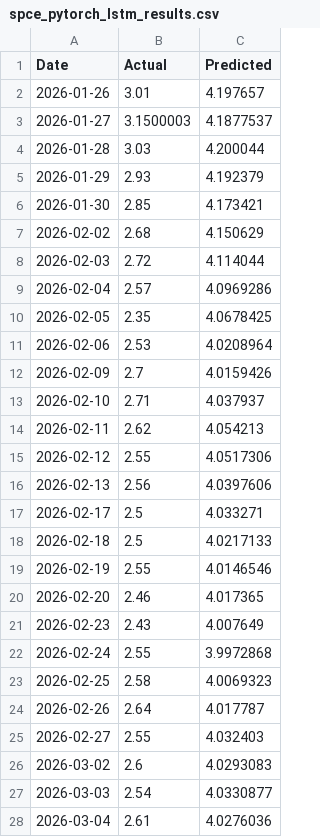
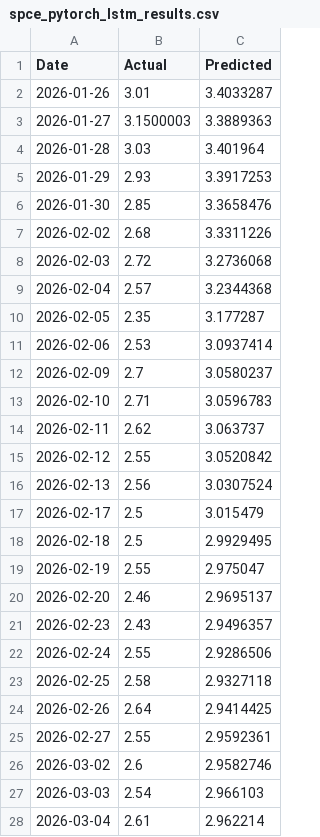
Before and after one commit to Diveride/Project2-Sentiment-analysis-WSbets, a CSV file: outputs/latest_wsb_analysis/prices/spce_pytorch_lstm_results.csv, drawn as a sheet; only a part is shown; the diff covers the shown part only.

```diff
--- a/outputs/latest_wsb_analysis/prices/spce_pytorch_lstm_results.csv
+++ b/outputs/latest_wsb_analysis/prices/spce_pytorch_lstm_results.csv
@@ -1,28 +1,28 @@
 Date,Actual,Predicted
-2026-01-26,3.01,4.197657
-2026-01-27,3.1500003,4.1877537
-2026-01-28,3.03,4.200044
-2026-01-29,2.93,4.192379
-2026-01-30,2.85,4.173421
-2026-02-02,2.68,4.150629
-2026-02-03,2.72,4.114044
-2026-02-04,2.57,4.0969286
-2026-02-05,2.35,4.0678425
-2026-02-06,2.53,4.0208964
-2026-02-09,2.7,4.0159426
-2026-02-10,2.71,4.037937
-2026-02-11,2.62,4.054213
-2026-02-12,2.55,4.0517306
-2026-02-13,2.56,4.0397606
-2026-02-17,2.5,4.033271
-2026-02-18,2.5,4.0217133
-2026-02-19,2.55,4.0146546
-2026-02-20,2.46,4.017365
-2026-02-23,2.43,4.007649
-2026-02-24,2.55,3.9972868
-2026-02-25,2.58,4.0069323
-2026-02-26,2.64,4.017787
-2026-02-27,2.55,4.032403
-2026-03-02,2.6,4.0293083
-2026-03-03,2.54,4.0330877
-2026-03-04,2.61,4.0276036
+2026-01-26,3.01,3.4033287
+2026-01-27,3.1500003,3.3889363
+2026-01-28,3.03,3.401964
+2026-01-29,2.93,3.3917253
+2026-01-30,2.85,3.3658476
+2026-02-02,2.68,3.3311226
+2026-02-03,2.72,3.2736068
+2026-02-04,2.57,3.2344368
+2026-02-05,2.35,3.177287
+2026-02-06,2.53,3.0937414
+2026-02-09,2.7,3.0580237
+2026-02-10,2.71,3.0596783
+2026-02-11,2.62,3.063737
+2026-02-12,2.55,3.0520842
+2026-02-13,2.56,3.0307524
+2026-02-17,2.5,3.015479
+2026-02-18,2.5,2.9929495
+2026-02-19,2.55,2.975047
+2026-02-20,2.46,2.9695137
+2026-02-23,2.43,2.9496357
+2026-02-24,2.55,2.9286506
+2026-02-25,2.58,2.9327118
+2026-02-26,2.64,2.9414425
+2026-02-27,2.55,2.9592361
+2026-03-02,2.6,2.9582746
+2026-03-03,2.54,2.966103
+2026-03-04,2.61,2.962214
```
Also changed, not shown: 70 edited cells elsewhere in this file, outputs/latest_wsb_analysis/financial_metrics_summary.csv, outputs/latest_wsb_analysis/latest_wsb_mentions.csv, 50 other files.
